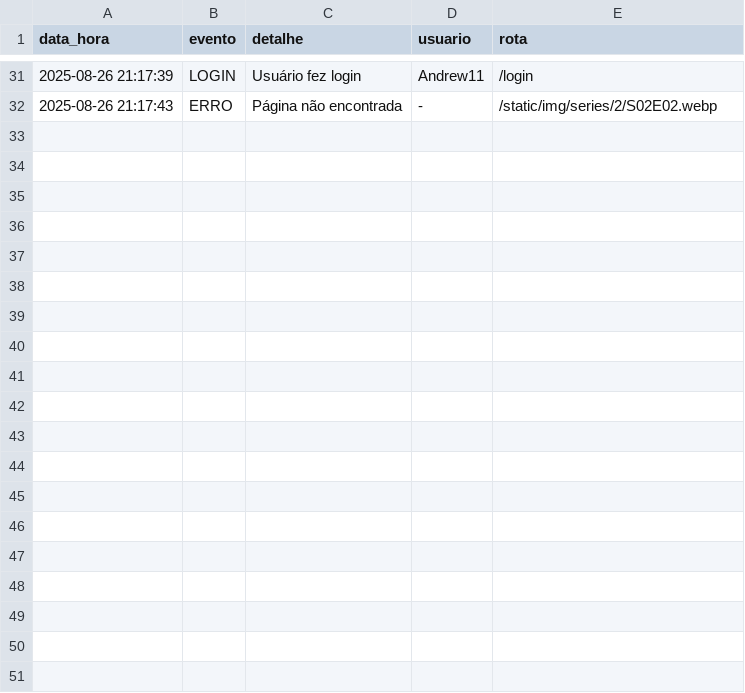
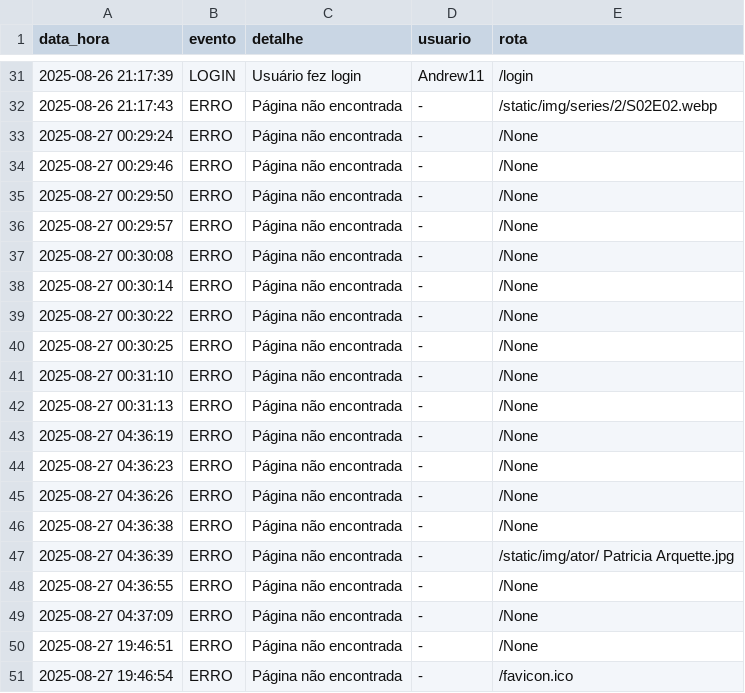
Before and after one commit to AndrewSander/projeto-pipocaflix, a CSV file: logs.csv, drawn as a sheet; only a part is shown, gaps mark what is left out; the diff covers the shown part only.

```diff
--- a/logs.csv
+++ b/logs.csv
@@ -32 +32,20 @@ data_hora,evento,detalhe,usuario,rota
 2025-08-26 21:17:43,ERRO,Página não encontrada,-,/static/img/series/2/S02E02.webp
+2025-08-27 00:29:24,ERRO,Página não encontrada,-,/None
+2025-08-27 00:29:46,ERRO,Página não encontrada,-,/None
+2025-08-27 00:29:50,ERRO,Página não encontrada,-,/None
+2025-08-27 00:29:57,ERRO,Página não encontrada,-,/None
+2025-08-27 00:30:08,ERRO,Página não encontrada,-,/None
+2025-08-27 00:30:14,ERRO,Página não encontrada,-,/None
+2025-08-27 00:30:22,ERRO,Página não encontrada,-,/None
+2025-08-27 00:30:25,ERRO,Página não encontrada,-,/None
+2025-08-27 00:31:10,ERRO,Página não encontrada,-,/None
+2025-08-27 00:31:13,ERRO,Página não encontrada,-,/None
+2025-08-27 04:36:19,ERRO,Página não encontrada,-,/None
+2025-08-27 04:36:23,ERRO,Página não encontrada,-,/None
+2025-08-27 04:36:26,ERRO,Página não encontrada,-,/None
+2025-08-27 04:36:38,ERRO,Página não encontrada,-,/None
+2025-08-27 04:36:39,ERRO,Página não encontrada,-,/static/img/ator/ Patricia Arquette.jpg
+2025-08-27 04:36:55,ERRO,Página não encontrada,-,/None
+2025-08-27 04:37:09,ERRO,Página não encontrada,-,/None
+2025-08-27 19:46:51,ERRO,Página não encontrada,-,/None
+2025-08-27 19:46:54,ERRO,Página não encontrada,-,/favicon.ico
```
Also changed, not shown: 12 added rows elsewhere in this file, 3 other files.
